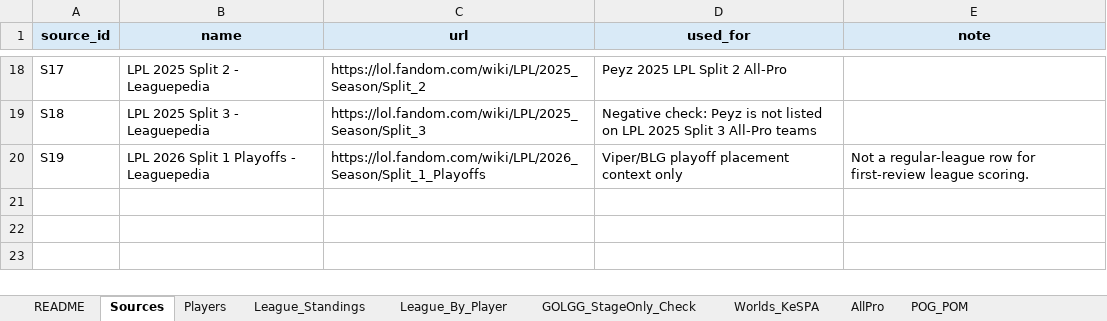
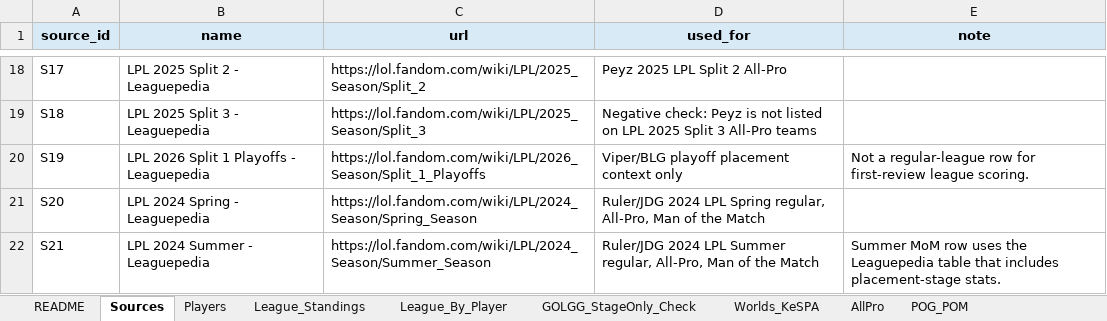
Before and after one commit to taehyeonglim/asian-games-lol-selection-dashboard, an Excel workbook: asian_games_lol_selection_data.xlsx, sheet Sources, drawn as a sheet; only a part is shown, gaps mark what is left out; values as stored, in another font and other column widths than the file's, no borders; the diff names each change by its address in the sheet, - before the commit and + after, or states it on an @@ line.

Commit message:
Add Ruler to bot comparison

```diff
--- a/asian_games_lol_selection_data.xlsx (sheet Sources)
+++ b/asian_games_lol_selection_data.xlsx (sheet Sources)
+row 21: S20 | LPL 2024 Spring - Leaguepedia | https://lol.fandom.com/wiki/LPL/2024_Season/Spring_Season | Ruler/JDG 2024 LPL Spring regular, All-Pro, Man of the Match
+row 22: S21 | LPL 2024 Summer - Leaguepedia | https://lol.fandom.com/wiki/LPL/2024_Season/Summer_Season | Ruler/JDG 2024 LPL Summer regular, All-Pro, Man of the Match | Summer MoM row uses the Leaguepedia table that includes placement-stage stats.
```
Also changed, not shown: sheet League_By_Player, sheet League_Standings, sheet POG_POM, sheet AllPro, sheet Candidate_Summary, sheet Validation_Report, 1 more sheet, 6 other files.
